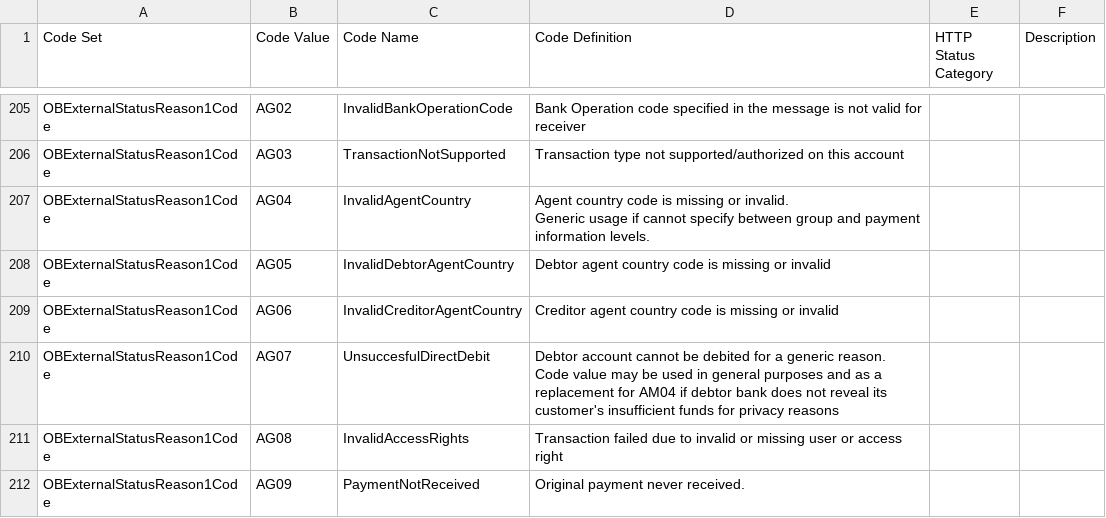
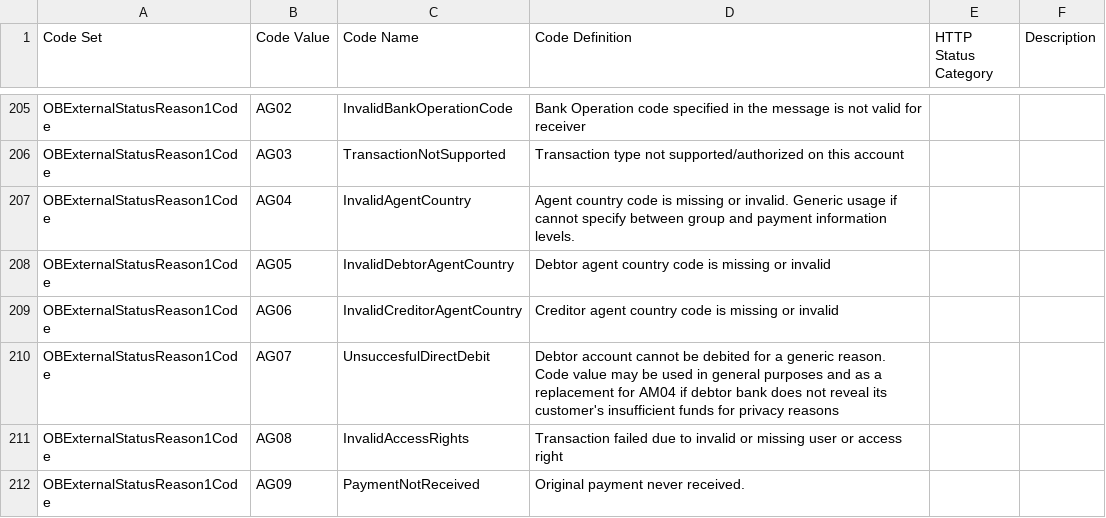
Before and after one commit to OpenBankingUK/External_Internal_CodeSets, a CSV file: OB_Internal_Codeset.csv, drawn as a sheet; only a part is shown, gaps mark what is left out; the diff covers the shown part only.

```diff
--- a/OB_Internal_Codeset.csv
+++ b/OB_Internal_Codeset.csv
@@ -243,8 +206,6 @@ OBExternalStatusReason1Code,AG02,InvalidBankOperationCode,Bank Operation code sp
 OBExternalStatusReason1Code,AG03,TransactionNotSupported,Transaction type not supported/authorized on this account ,,
-OBExternalStatusReason1Code,AG04,InvalidAgentCountry,"Agent country code is missing or invalid.
-Generic usage if cannot specify between group and payment information levels.",,
+OBExternalStatusReason1Code,AG04,InvalidAgentCountry,"Agent country code is missing or invalid. Generic usage if cannot specify between group and payment information levels.",,
 OBExternalStatusReason1Code,AG05,InvalidDebtorAgentCountry,Debtor agent country code is missing or invalid,,
 OBExternalStatusReason1Code,AG06,InvalidCreditorAgentCountry,Creditor agent country code is missing or invalid,,
-OBExternalStatusReason1Code,AG07,UnsuccesfulDirectDebit,"Debtor account cannot be debited for a generic reason.
-Code value may be used in general purposes and as a replacement for AM04 if debtor bank does not reveal its customer's insufficient funds for privacy reasons",,
+OBExternalStatusReason1Code,AG07,UnsuccesfulDirectDebit,"Debtor account cannot be debited for a generic reason. Code value may be used in general purposes and as a replacement for AM04 if debtor bank does not reveal its customer's insufficient funds for privacy reasons",,
 OBExternalStatusReason1Code,AG08,InvalidAccessRights,Transaction failed due to invalid or missing user or access right,,
```
Also changed, not shown: 47 edited cells elsewhere in this file.
